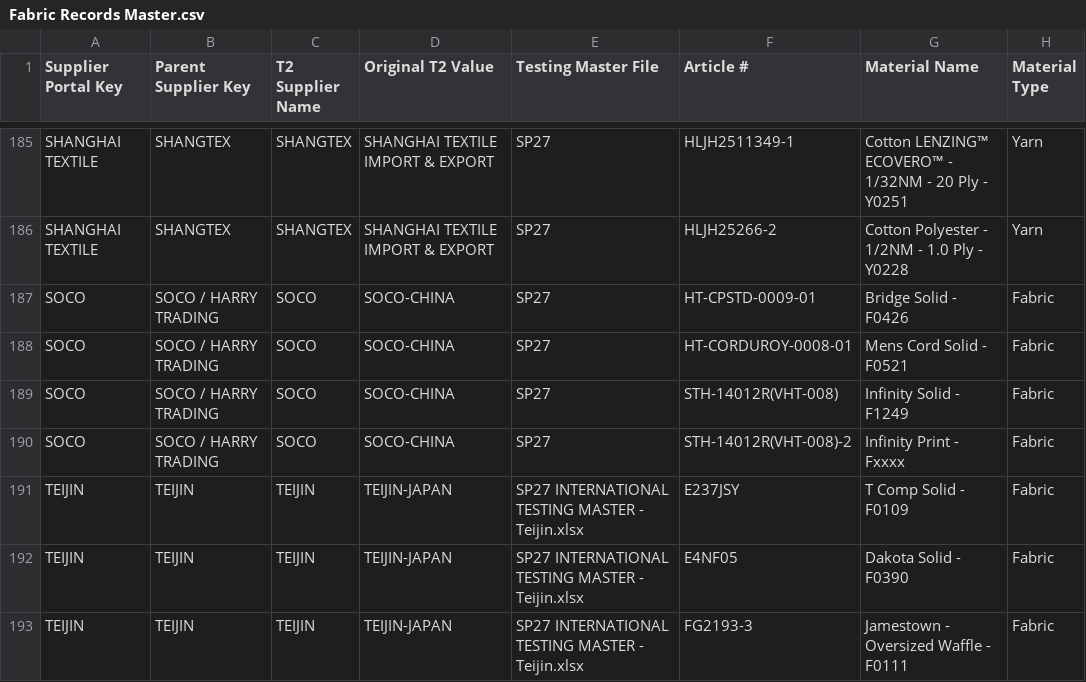
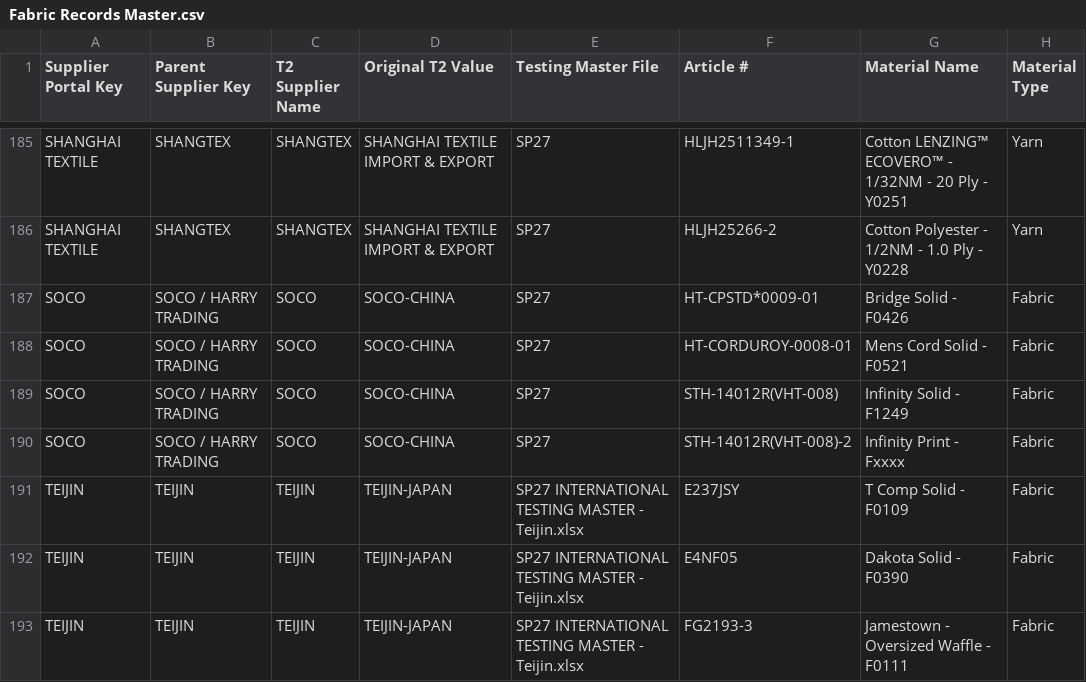
Before and after one commit to chihyang1/vuori-compliance-dashboard, a CSV file: Fabric Records Master.csv, drawn as a sheet; only a part is shown, gaps mark what is left out; the diff names each change by its address in the sheet, - before the commit and + after, or states it on an @@ line.

```diff
--- a/Fabric Records Master.csv
+++ b/Fabric Records Master.csv
-F187 (Article #): HT-CPSTD-0009-01
+F187 (Article #): HT-CPSTD*0009-01
```
Also changed, not shown: Vuori eFiling Master.csv, 1 other file.
